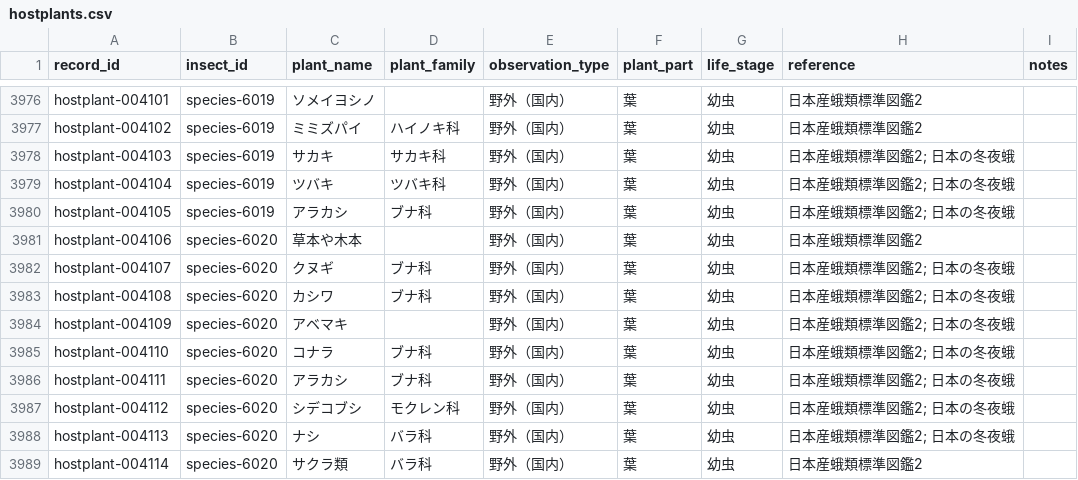
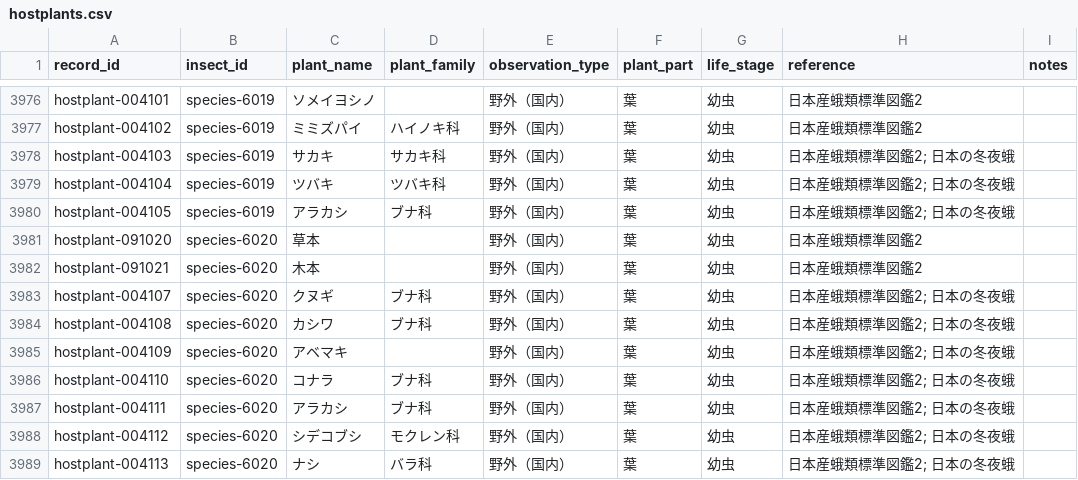
Before and after one commit to orau98/orau98.github.io, a CSV file: public/hostplants.csv, drawn as a sheet; only a part is shown, gaps mark what is left out; the shorter side is filled out with more unchanged rows.

Commit message:
hostplant-004106 を分割: 「草本」「木本」を別レコードに（species-6020, 日本産蛾類標準図鑑2, 野外（国内）, 葉, 幼虫）

```diff
--- a/public/hostplants.csv
+++ b/public/hostplants.csv
@@ -3980,3 +3980,4 @@ hostplant-004104,species-6019,ツバキ,ツバキ科,野外（国内）,葉,幼
 hostplant-004105,species-6019,アラカシ,ブナ科,野外（国内）,葉,幼虫,日本産蛾類標準図鑑2; 日本の冬夜蛾,
-hostplant-004106,species-6020,草本や木本,,野外（国内）,葉,幼虫,日本産蛾類標準図鑑2,
+hostplant-091020,species-6020,草本,,野外（国内）,葉,幼虫,日本産蛾類標準図鑑2,
+hostplant-091021,species-6020,木本,,野外（国内）,葉,幼虫,日本産蛾類標準図鑑2,
 hostplant-004107,species-6020,クヌギ,ブナ科,野外（国内）,葉,幼虫,日本産蛾類標準図鑑2; 日本の冬夜蛾,
```
Also changed, not shown: normalized_data/hostplants.csv, 1 other file.
